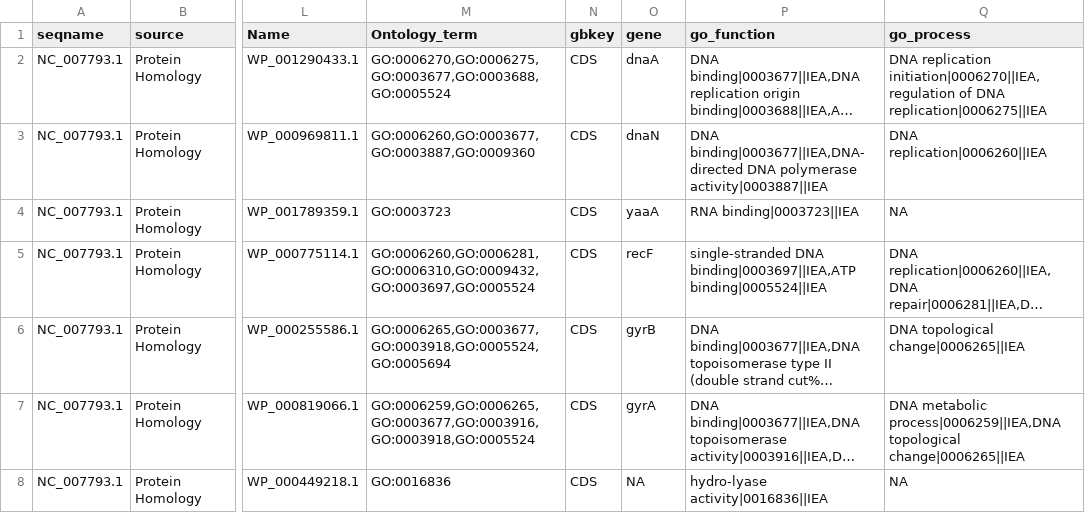
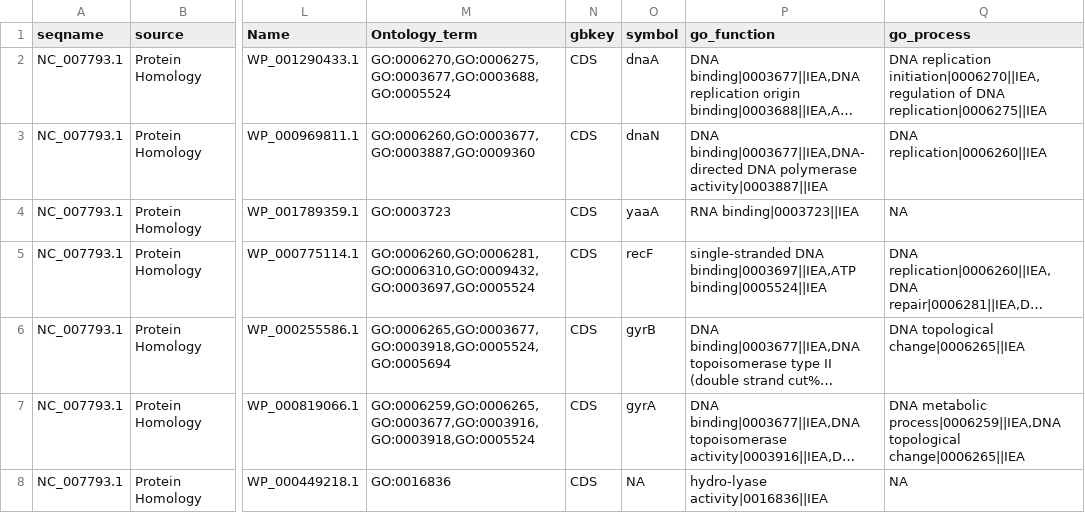
Before and after one commit to KLemonLab/CONTENTO, a CSV file: inst/extdata/genomes/GCF_000013465.1_annot.csv, drawn as a sheet; only a part is shown, gaps mark what is left out; long unchanged cells end in …; the diff names each change by its address in the sheet, - before the commit and + after, or states it on an @@ line.

```diff
--- a/inst/extdata/genomes/GCF_000013465.1_annot.csv
+++ b/inst/extdata/genomes/GCF_000013465.1_annot.csv
-O1: gene
+O1: symbol
```
Also changed, not shown: inst/extdata/genomes/GCF_000013465.1_annot_RegPrecise.csv, 5 other files.
